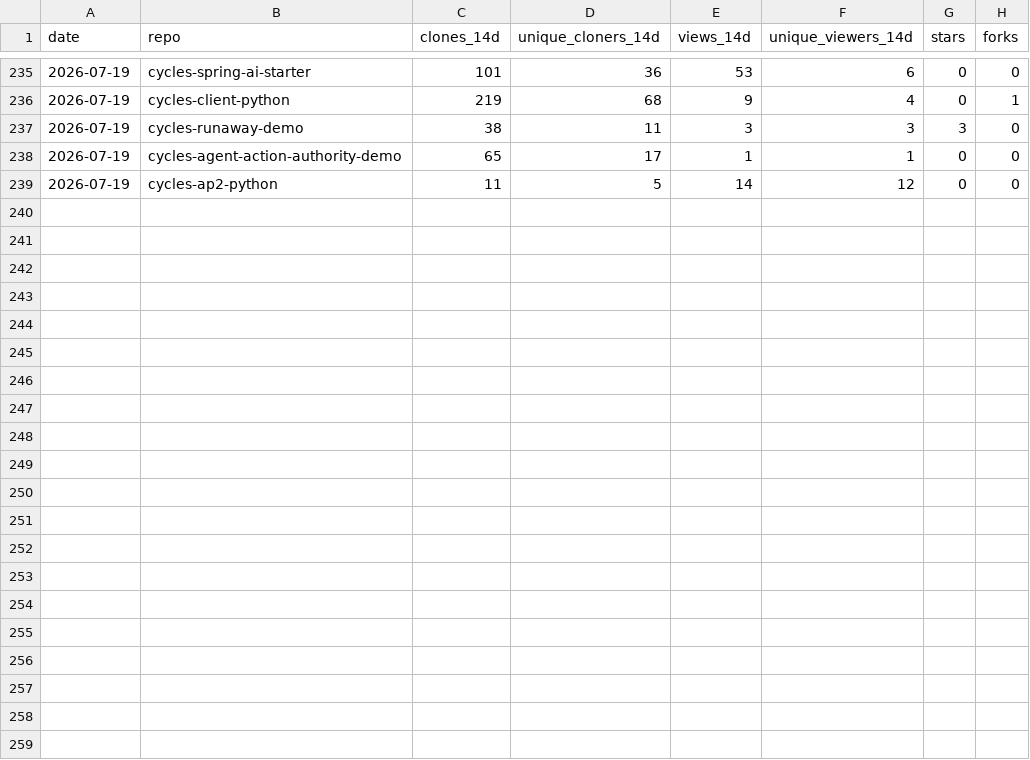
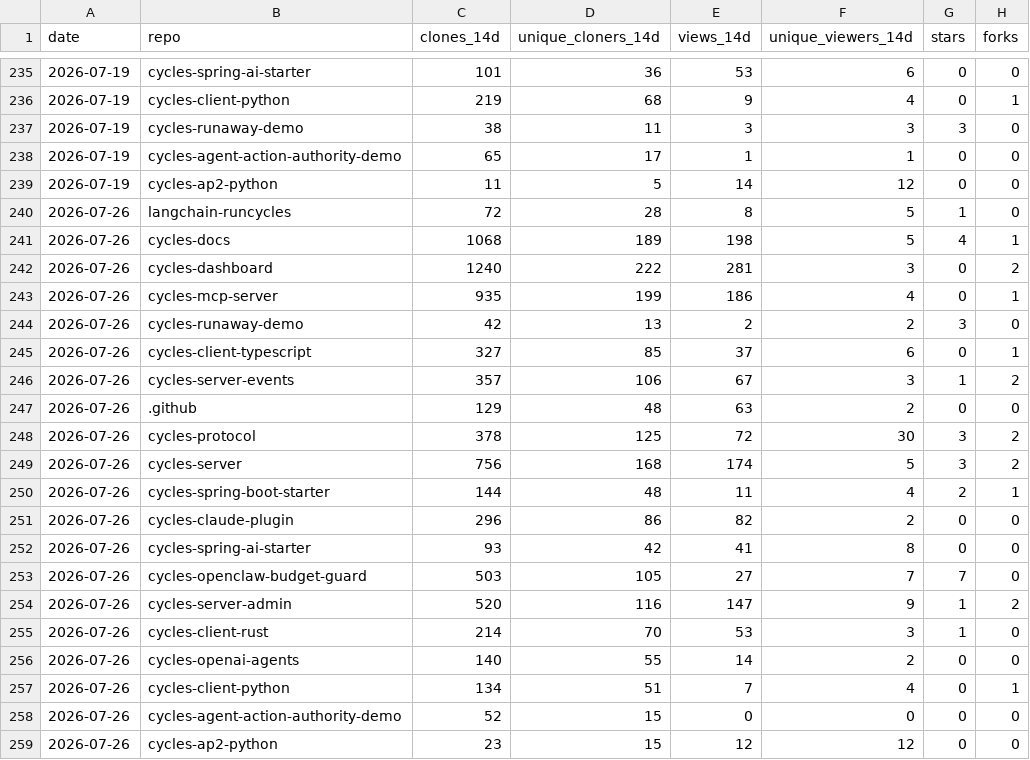
Before and after one commit to runcycles/cycles-docs, a CSV file: .outreach/adoption-snapshots-by-repo.csv, drawn as a sheet; only a part is shown, gaps mark what is left out.

```diff
--- a/.outreach/adoption-snapshots-by-repo.csv
+++ b/.outreach/adoption-snapshots-by-repo.csv
@@ -239 +239,21 @@ date,repo,clones_14d,unique_cloners_14d,views_14d,unique_viewers_14d,stars,forks
 2026-07-19,cycles-ap2-python,11,5,14,12,0,0
+2026-07-26,langchain-runcycles,72,28,8,5,1,0
+2026-07-26,cycles-docs,1068,189,198,5,4,1
+2026-07-26,cycles-dashboard,1240,222,281,3,0,2
+2026-07-26,cycles-mcp-server,935,199,186,4,0,1
+2026-07-26,cycles-runaway-demo,42,13,2,2,3,0
+2026-07-26,cycles-client-typescript,327,85,37,6,0,1
+2026-07-26,cycles-server-events,357,106,67,3,1,2
+2026-07-26,.github,129,48,63,2,0,0
+2026-07-26,cycles-protocol,378,125,72,30,3,2
+2026-07-26,cycles-server,756,168,174,5,3,2
+2026-07-26,cycles-spring-boot-starter,144,48,11,4,2,1
+2026-07-26,cycles-claude-plugin,296,86,82,2,0,0
+2026-07-26,cycles-spring-ai-starter,93,42,41,8,0,0
+2026-07-26,cycles-openclaw-budget-guard,503,105,27,7,7,0
+2026-07-26,cycles-server-admin,520,116,147,9,1,2
+2026-07-26,cycles-client-rust,214,70,53,3,1,0
+2026-07-26,cycles-openai-agents,140,55,14,2,0,0
+2026-07-26,cycles-client-python,134,51,7,4,0,1
+2026-07-26,cycles-agent-action-authority-demo,52,15,0,0,0,0
+2026-07-26,cycles-ap2-python,23,15,12,12,0,0
```
Also changed, not shown: .outreach/adoption-snapshots-referrers.csv, .outreach/adoption-snapshots.csv.
